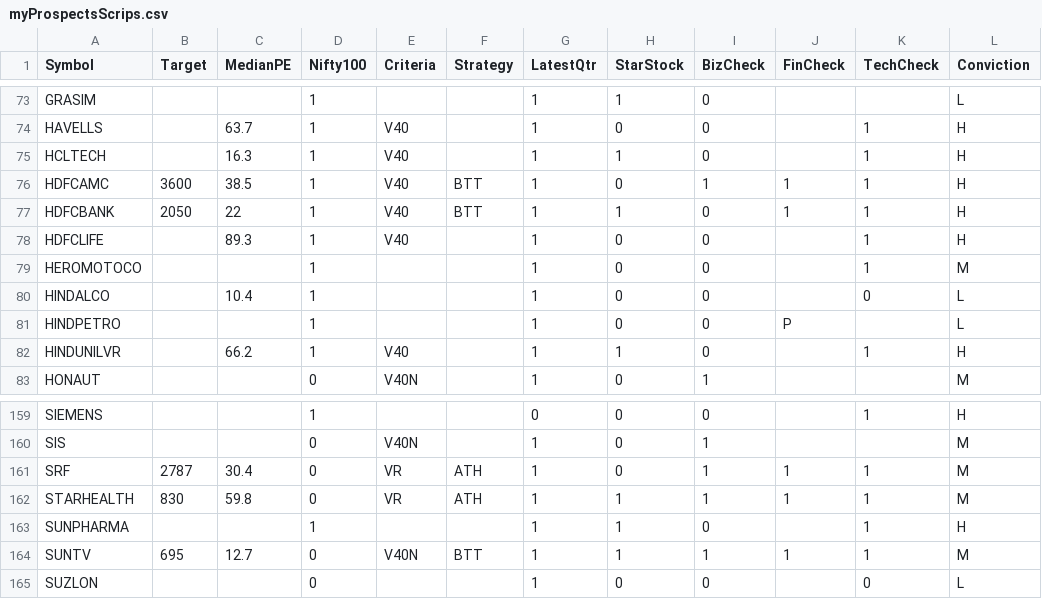
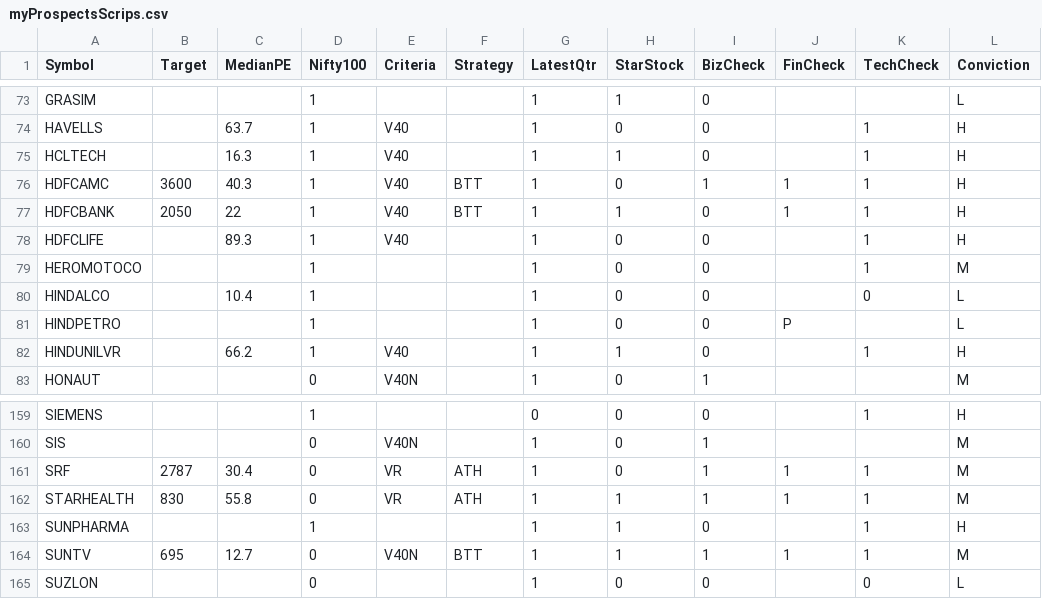
Before and after one commit to ankit-rathi/Data-Science-with-Python, a CSV file: Tradevesting/myProspectsScrips.csv, drawn as a sheet; only a part is shown, gaps mark what is left out; the diff names each change by its address in the sheet, - before the commit and + after, or states it on an @@ line.

Commit message:
Add files via upload

```diff
--- a/Tradevesting/myProspectsScrips.csv
+++ b/Tradevesting/myProspectsScrips.csv
-C76 (MedianPE): 38.5
+C76 (MedianPE): 40.3
-C162 (MedianPE): 59.8
+C162 (MedianPE): 55.8
```
